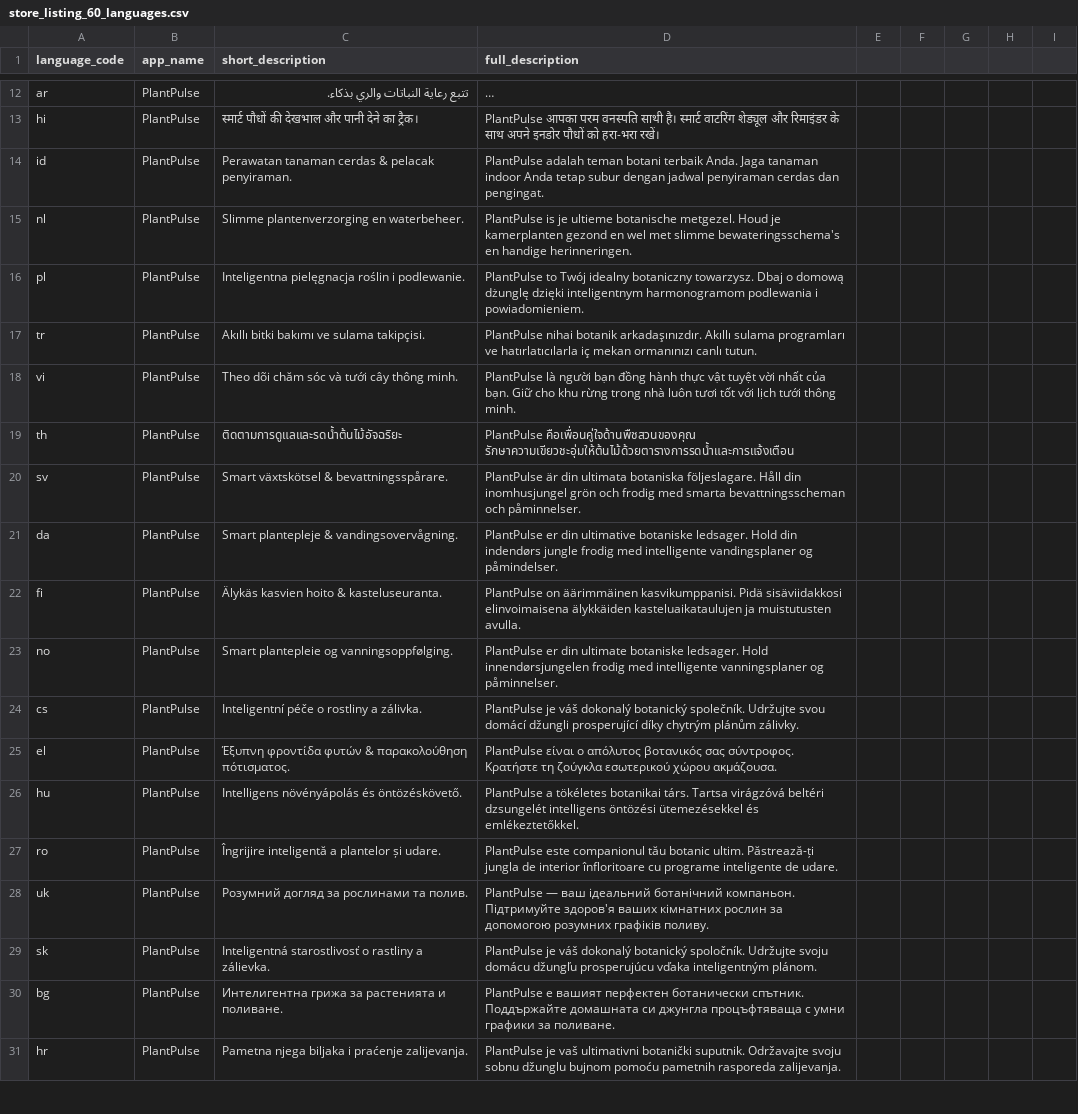
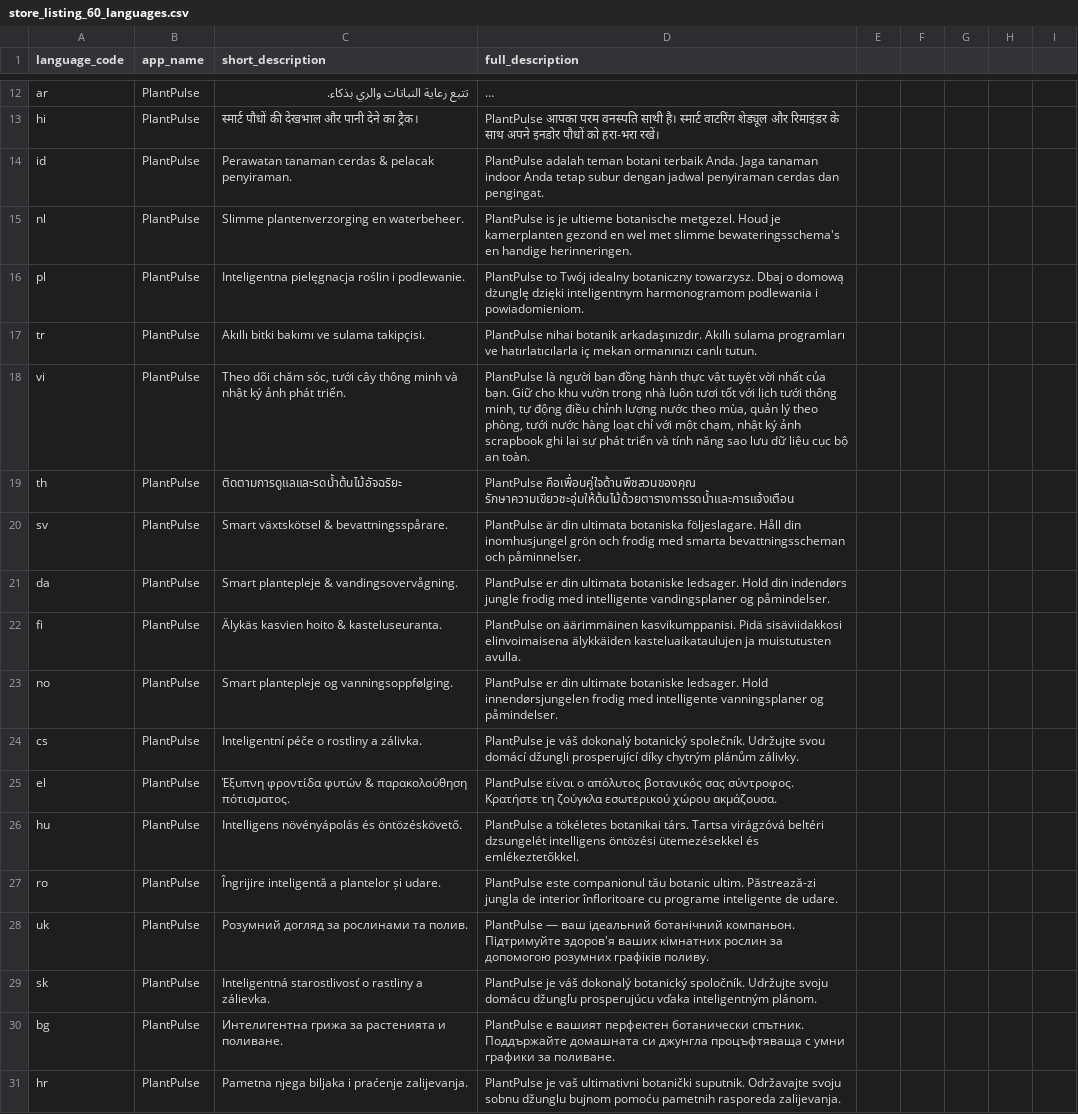
Before and after one commit to tuyenctbk/PlantPulse, a CSV file: app/store_listing_60_languages.csv, drawn as a sheet; only a part is shown, gaps mark what is left out; long unchanged cells end in …; the diff covers the shown part only.

```diff
--- a/app/store_listing_60_languages.csv
+++ b/app/store_listing_60_languages.csv
@@ -16 +16 @@ nl,PlantPulse,Slimme plantenverzorging en waterbeheer.,PlantPulse is je ultieme
-pl,PlantPulse,Inteligentna pielęgnacja roślin i podlewanie.,PlantPulse to Twój idealny botaniczny towarzysz. Dbaj o domową dżunglę dzięki inteligentnym harmonogramom podlewania i powiadomieniem.
+pl,PlantPulse,"Inteligentna pielęgnacja roślin i podlewanie.","PlantPulse to Twój idealny botaniczny towarzysz. Dbaj o domową dżunglę dzięki inteligentnym harmonogramom podlewania i powiadomieniom."
@@ -18,2 +18,2 @@ tr,PlantPulse,Akıllı bitki bakımı ve sulama takipçisi.,PlantPulse nihai bot
-vi,PlantPulse,Theo dõi chăm sóc và tưới cây thông minh.,PlantPulse là người bạn đồng hành thực vật tuyệt vời nhất của bạn. Giữ cho khu rừng trong nhà luôn tươi tốt với lịch tưới thông minh.
+vi,PlantPulse,"Theo dõi chăm sóc, tưới cây thông minh và nhật ký ảnh phát triển.","PlantPulse là người bạn đồng hành thực vật tuyệt vời nhất của bạn. Giữ cho khu vườn trong nhà luôn tươi tốt với lịch tưới thông minh, tự động điều chỉnh lượng nước theo mùa, quản lý theo phòng, tưới nước hàng loạt chỉ với một chạm, nhật ký ảnh scrapbook ghi lại sự phát triển và tính năng sao lưu dữ liệu cục bộ an toàn."
 th,PlantPulse,ติดตามการดูแลและรดน้ำต้นไม้อัจฉริยะ,PlantPulse คือเพื่อนคู่ใจด้านพืชสวนของคุณ รักษาความเขียวชะอุ่มให้ต้นไม้ด้วยตารางการรดน้ำและการแจ้งเตือน
@@ -21 +21 @@ sv,PlantPulse,Smart växtskötsel & bevattningsspårare.,PlantPulse är din ulti
-da,PlantPulse,Smart plantepleje & vandingsovervågning.,PlantPulse er din ultimative botaniske ledsager. Hold din indendørs jungle frodig med intelligente vandingsplaner og påmindelser.
+da,PlantPulse,"Smart plantepleje & vandingsovervågning.","PlantPulse er din ultimata botaniske ledsager. Hold din indendørs jungle frodig med intelligente vandingsplaner og påmindelser."
@@ -23 +23 @@ fi,PlantPulse,Älykäs kasvien hoito & kasteluseuranta.,PlantPulse on äärimmä
-no,PlantPulse,Smart plantepleie og vanningsoppfølging.,PlantPulse er din ultimate botaniske ledsager. Hold innendørsjungelen frodig med intelligente vanningsplaner og påminnelser.
+no,PlantPulse,"Smart plantepleje og vanningsoppfølging.","PlantPulse er din ultimate botaniske ledsager. Hold innendørsjungelen frodig med intelligente vanningsplaner og påmindelser."
@@ -27 +27 @@ hu,PlantPulse,Intelligens növényápolás és öntözéskövető.,PlantPulse a
-ro,PlantPulse,Îngrijire inteligentă a plantelor și udare.,PlantPulse este companionul tău botanic ultim. Păstrează-ți jungla de interior înfloritoare cu programe inteligente de udare.
+ro,PlantPulse,"Îngrijire inteligentă a plantelor și udare.","PlantPulse este companionul tău botanic ultim. Păstrează-zi jungla de interior înfloritoare cu programe inteligente de udare."
```
Also changed, not shown: 25 edited cells elsewhere in this file, 1 other file.
